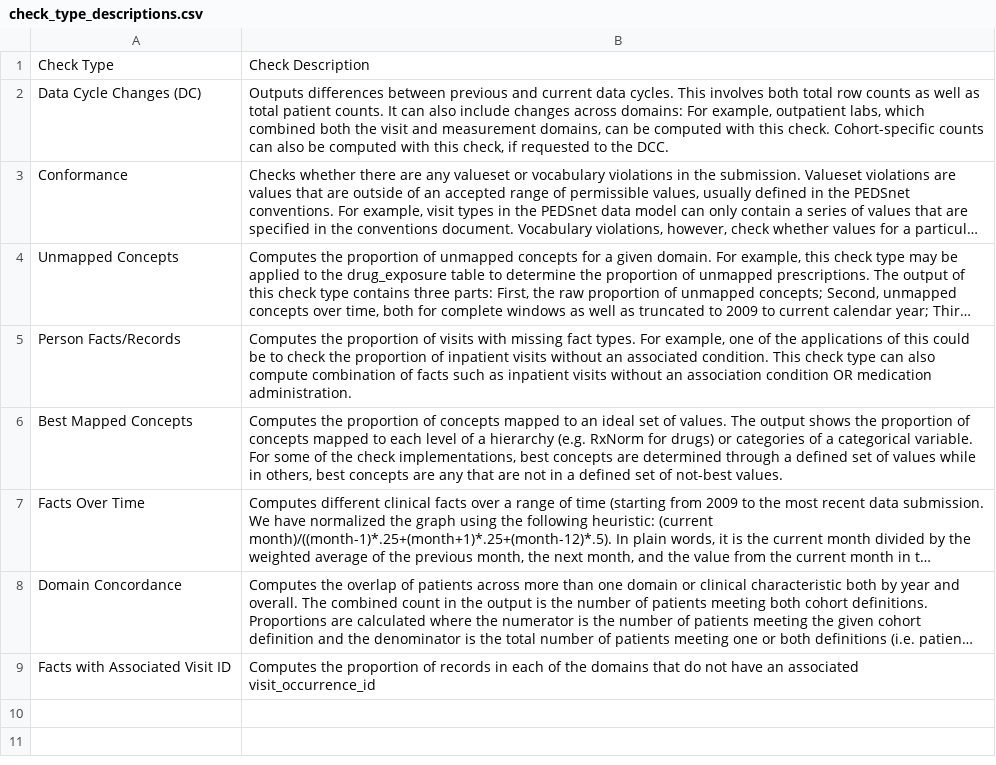
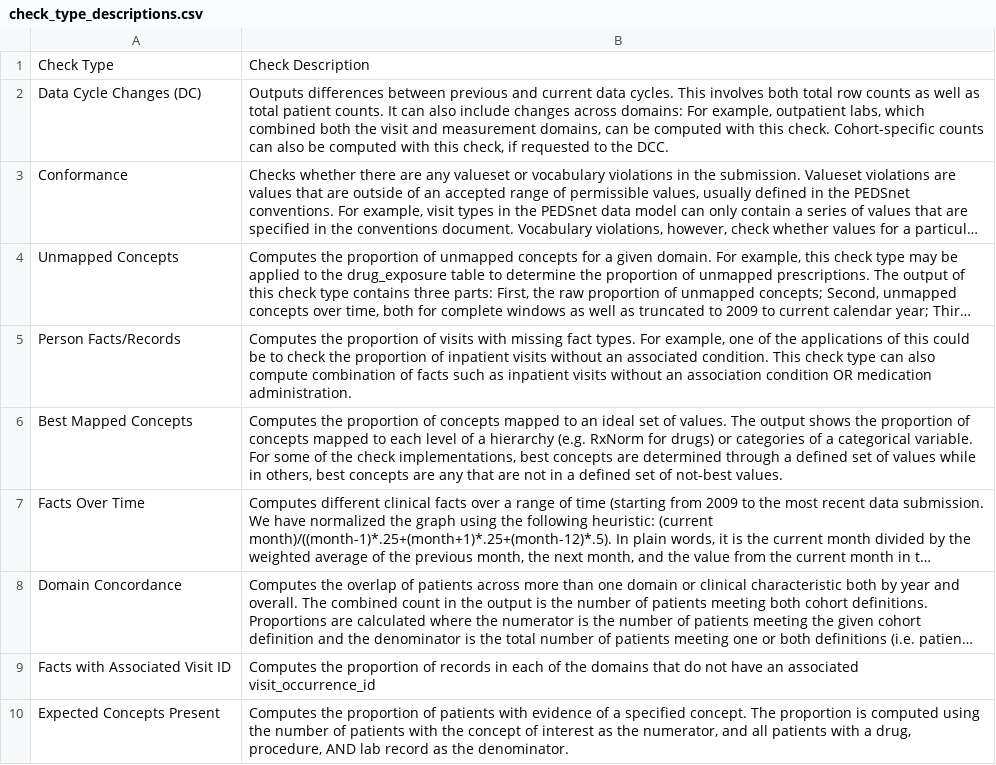
Before and after one commit to PEDSnet/dqa_shiny, a CSV file: specs/check_type_descriptions.csv, drawn as a sheet; long unchanged cells end in …; the diff names each change by its address in the sheet, - before the commit and + after, or states it on an @@ line.

Commit message:
add ECP description to csv

```diff
--- a/specs/check_type_descriptions.csv
+++ b/specs/check_type_descriptions.csv
+row 10: Expected Concepts Present | Computes the proportion of patients with evidence of a specified concept. The proportion is computed using the number of patients with the concept of interest as the numerator, and all patients with a drug, procedure, AND lab record as the denominator.
```
